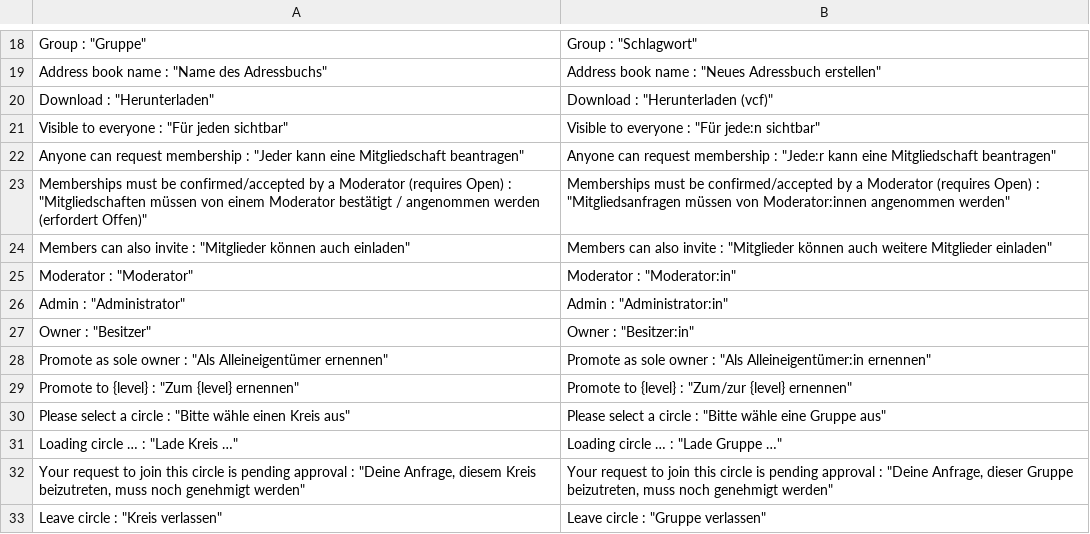
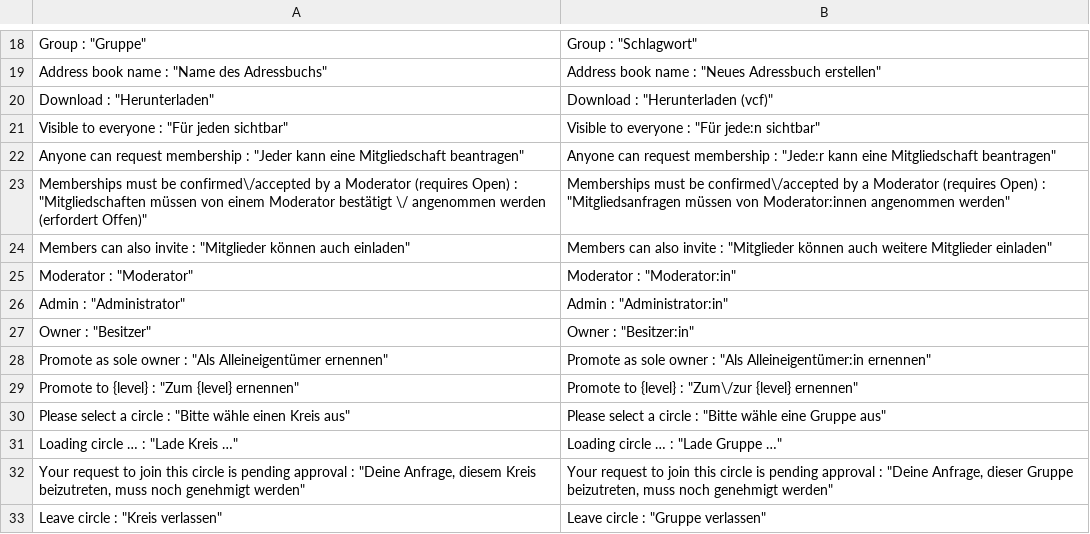
Before and after one commit to digitalservicebund/agora, a CSV file: nextcloud/contacts_renaming/replacements.csv, drawn as a sheet; only a part is shown, gaps mark what is left out.

Commit message:
escape slashes

```diff
--- a/nextcloud/contacts_renaming/replacements.csv
+++ b/nextcloud/contacts_renaming/replacements.csv
@@ -22,3 +22,3 @@
 "Anyone can request membership" : "Jeder kann eine Mitgliedschaft beantragen";"Anyone can request membership" : "Jede:r kann eine Mitgliedschaft beantragen"
-"Memberships must be confirmed/accepted by a Moderator (requires Open)" : "Mitgliedschaften müssen von einem Moderator bestätigt / angenommen werden (erfordert Offen)";"Memberships must be confirmed/accepted by a Moderator (requires Open)" : "Mitgliedsanfragen müssen von Moderator:innen angenommen werden"
+"Memberships must be confirmed\/accepted by a Moderator (requires Open)" : "Mitgliedschaften müssen von einem Moderator bestätigt \/ angenommen werden (erfordert Offen)";"Memberships must be confirmed\/accepted by a Moderator (requires Open)" : "Mitgliedsanfragen müssen von Moderator:innen angenommen werden"
 "Members can also invite" : "Mitglieder können auch einladen";"Members can also invite" : "Mitglieder können auch weitere Mitglieder einladen"
@@ -28,3 +28,3 @@
 "Promote as sole owner" : "Als Alleineigentümer ernennen";"Promote as sole owner" : "Als Alleineigentümer:in ernennen"
-"Promote to {level}" : "Zum {level} ernennen";"Promote to {level}" : "Zum/zur {level} ernennen"
+"Promote to {level}" : "Zum {level} ernennen";"Promote to {level}" : "Zum\/zur {level} ernennen"
 "Please select a circle" : "Bitte wähle einen Kreis aus";"Please select a circle" : "Bitte wähle eine Gruppe aus"
```
